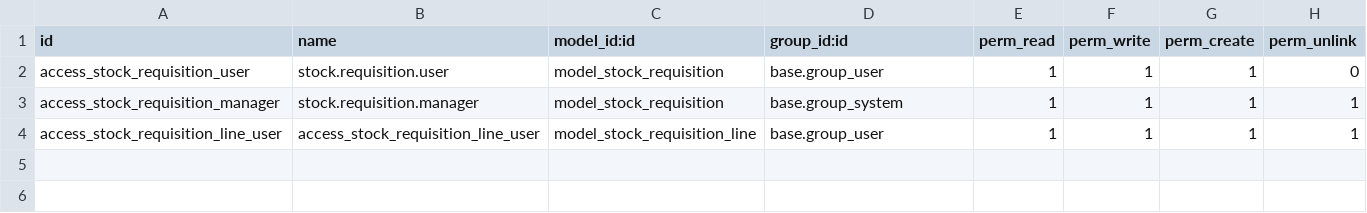
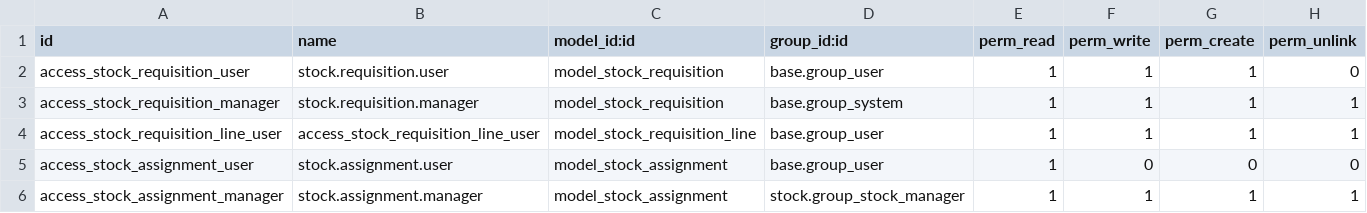
Before and after one commit to project-dev-estevez/erp-estevez-docker, a CSV file: custom_addons/stock_estevez/security/ir.model.access.csv, drawn as a sheet; the diff names each change by its address in the sheet, - before the commit and + after, or states it on an @@ line.

Commit message:
stock estevez

```diff
--- a/custom_addons/stock_estevez/security/ir.model.access.csv
+++ b/custom_addons/stock_estevez/security/ir.model.access.csv
+row 5: access_stock_assignment_user | stock.assignment.user | model_stock_assignment | base.group_user | 1 | 0 | 0 | 0
+row 6: access_stock_assignment_manager | stock.assignment.manager | model_stock_assignment | stock.group_stock_manager | 1 | 1 | 1 | 1
```
Also changed, not shown: 7 other files.
